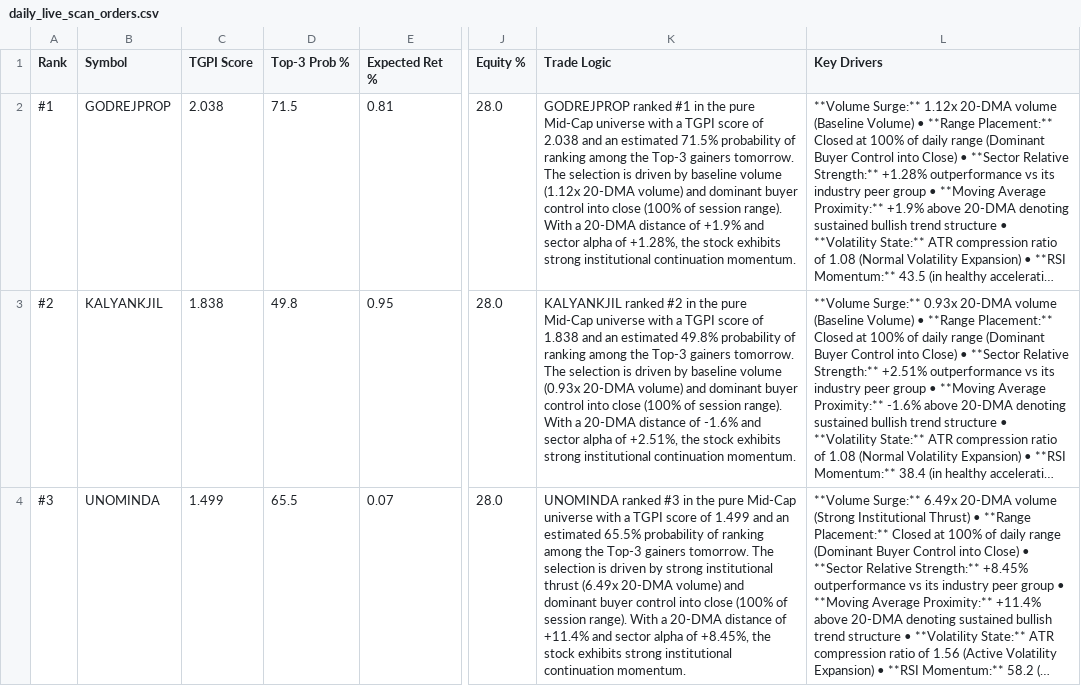
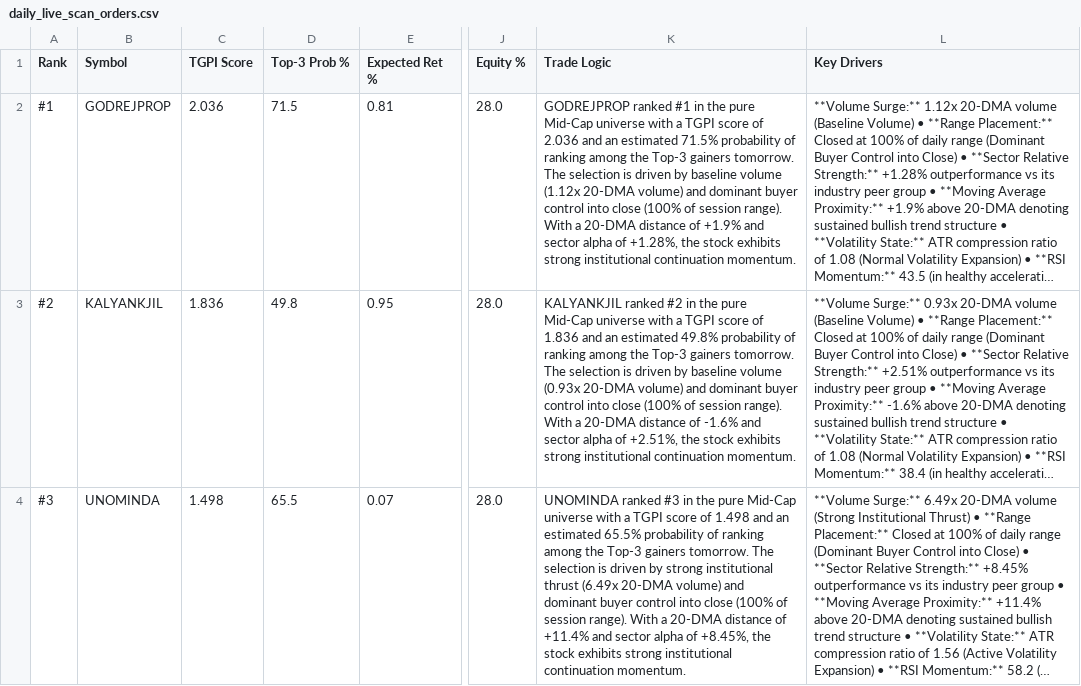
Before and after one commit to D03SOLANKI/Intraday_Stock_Pred, a CSV file: daily_live_scan_orders.csv, drawn as a sheet; only a part is shown, gaps mark what is left out; long unchanged cells end in …; the diff names each change by its address in the sheet, - before the commit and + after, or states it on an @@ line.

```diff
--- a/daily_live_scan_orders.csv
+++ b/daily_live_scan_orders.csv
-C2 (TGPI Score): 2.038
+C2 (TGPI Score): 2.036
-K2 (Trade Logic): …score of 2.038 and an…
+K2 (Trade Logic): …score of 2.036 and an…
-C3 (TGPI Score): 1.838
+C3 (TGPI Score): 1.836
-K3 (Trade Logic): …score of 1.838 and an…
+K3 (Trade Logic): …score of 1.836 and an…
-C4 (TGPI Score): 1.499
+C4 (TGPI Score): 1.498
-K4 (Trade Logic): …score of 1.499 and an…
+K4 (Trade Logic): …score of 1.498 and an…
```
Also changed, not shown: 1 other file.
